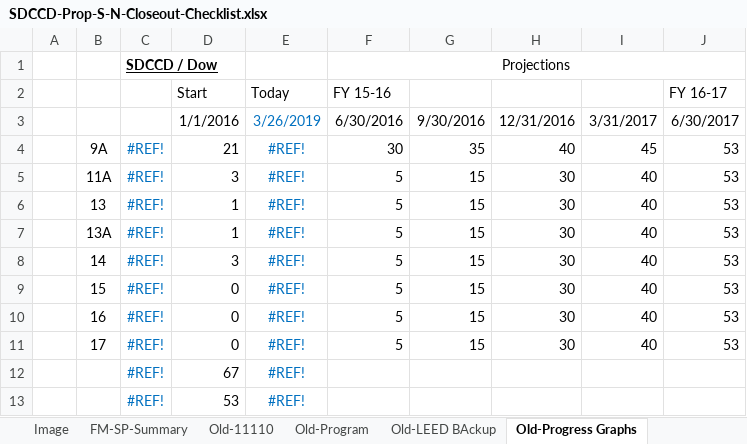
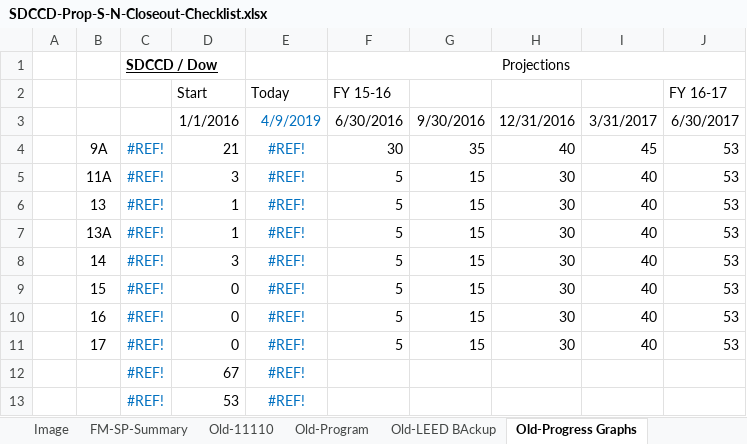
Before and after one commit to stevedowpe/Project-03, an Excel workbook: resource/SDCCD-Prop-S-N-Closeout-Checklist.xlsx, sheet Old-Progress Graphs, drawn as a sheet; values as stored, in another font and other column widths than the file's, no borders; charts and pictures not drawn; the diff names each change by its address in the sheet, - before the commit and + after, or states it on an @@ line.

```diff
--- a/resource/SDCCD-Prop-S-N-Closeout-Checklist.xlsx (sheet Old-Progress Graphs)
+++ b/resource/SDCCD-Prop-S-N-Closeout-Checklist.xlsx (sheet Old-Progress Graphs)
-E3: 3/26/2019
+E3: 4/9/2019
```
Also changed, not shown: sheet Program, sheet Old-08-Warranties, charts or pictures, 2 other files.
